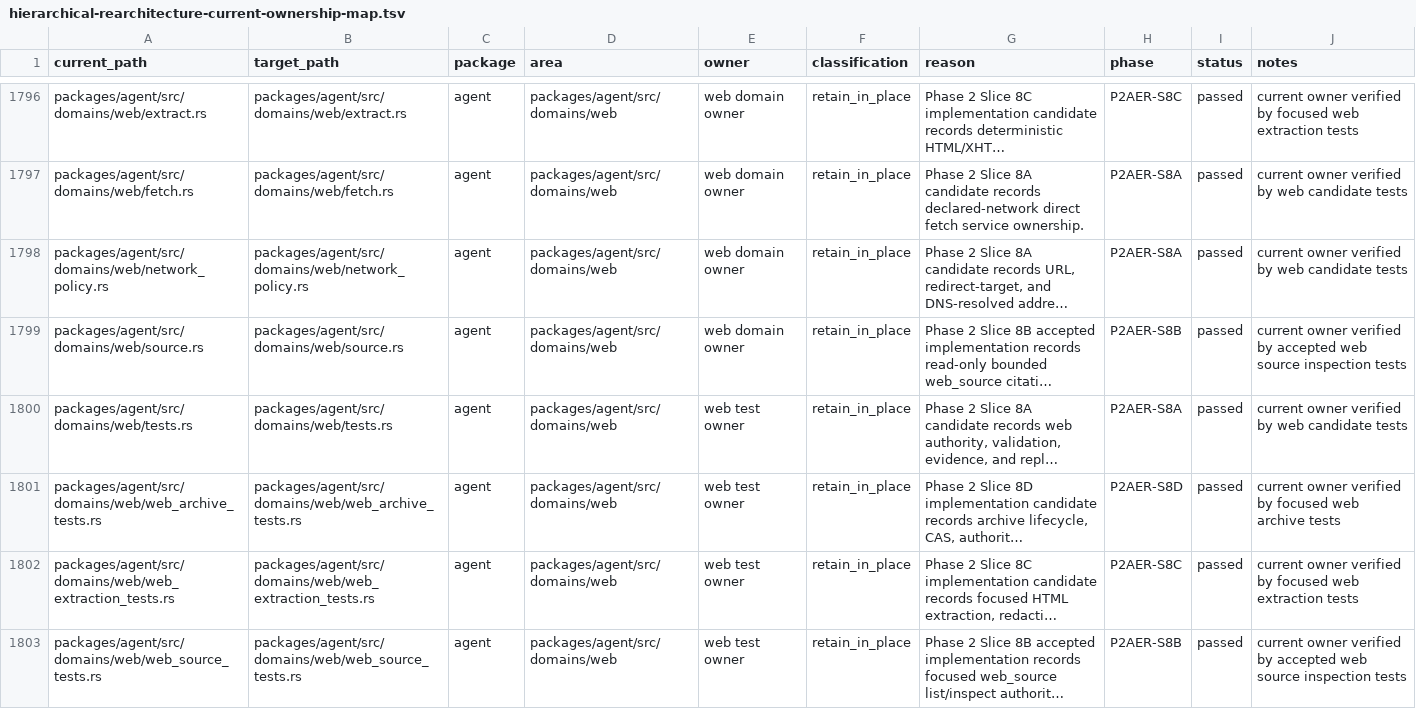
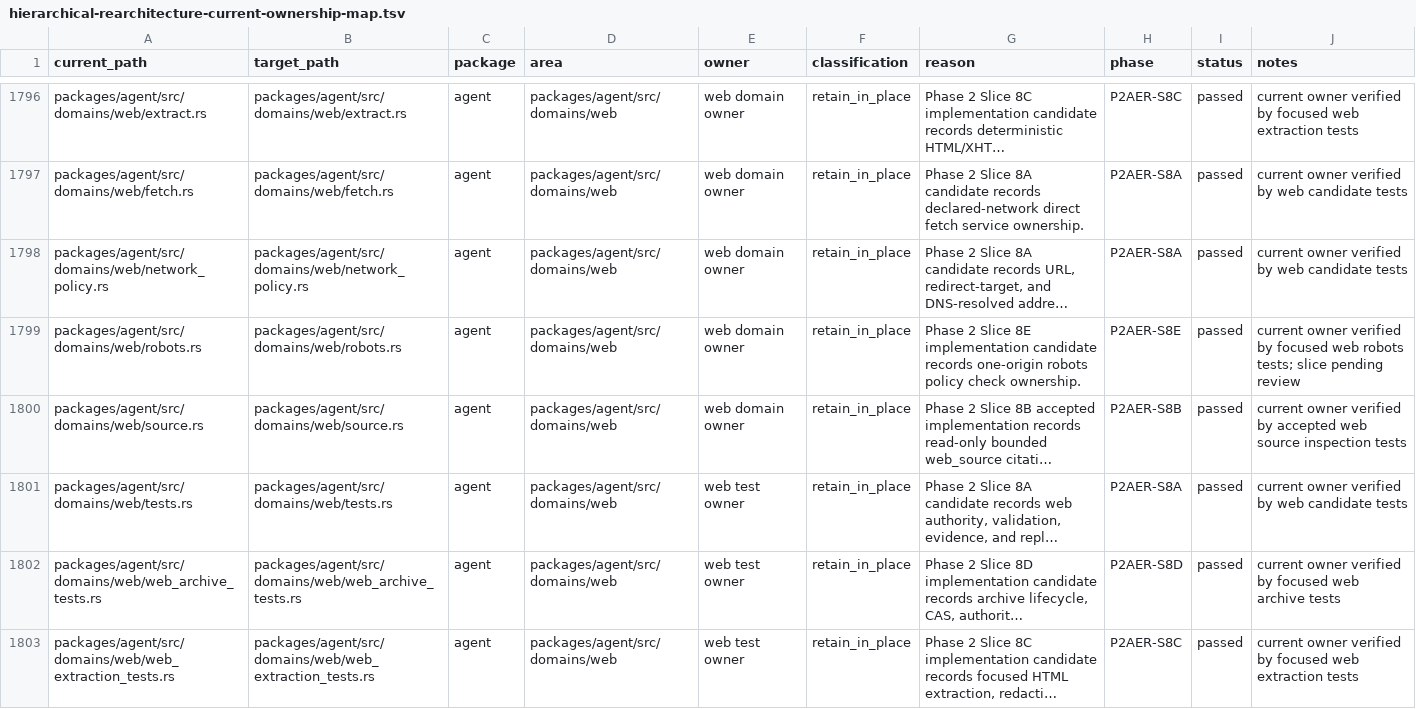
Before and after one commit to mhismail3/tron, a TSV file: packages/agent/docs/hierarchical-rearchitecture-current-ownership-map.tsv, drawn as a sheet; only a part is shown, gaps mark what is left out; the shorter side is filled out with more unchanged rows; long unchanged cells end in …; the diff covers the shown part only; the diff names each change by its address in the sheet, - before the commit and + after, or states it on an @@ line.

```diff
--- a/packages/agent/docs/hierarchical-rearchitecture-current-ownership-map.tsv
+++ b/packages/agent/docs/hierarchical-rearchitecture-current-ownership-map.tsv
+row 1799: packages/agent/src/domains/web/robots.rs | packages/agent/src/domains/web/robots.rs | agent | packages/agent/src/domains/web | web domain owner | retain_in_place | Phase 2 Slice 8E implementation candidate records one-origin robots policy check ownership. | P2AER-S8E | passed | current owner verified by focused web robots tests; slice pending review
```
Also changed, not shown: 1 added row and 3 edited cells elsewhere in this file, packages/agent/docs/hierarchical-rearchitecture-file-inventory.tsv, packages/agent/docs/phase-2-agent-execution-restoration-inventory.tsv, 27 other files.
